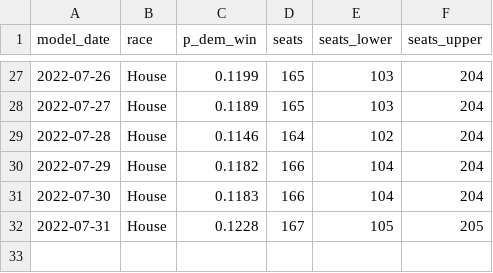
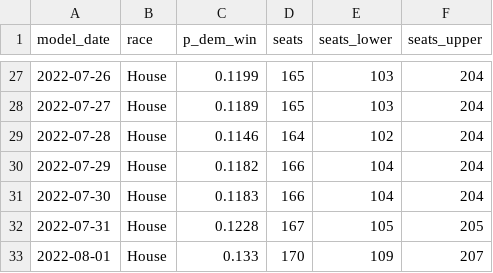
Before and after one commit to markjrieke/2022-midterm-forecasts, a CSV file: models/outputs/house_topline.csv, drawn as a sheet; only a part is shown, gaps mark what is left out; the diff names each change by its address in the sheet, - before the commit and + after, or states it on an @@ line.

```diff
--- a/models/outputs/house_topline.csv
+++ b/models/outputs/house_topline.csv
+row 33: 2022-08-01 | House | 0.133 | 170 | 109 | 207
```
Also changed, not shown: models/outputs/current_house_distribution.csv, models/outputs/current_senate_distribution.csv, 4 other files.
